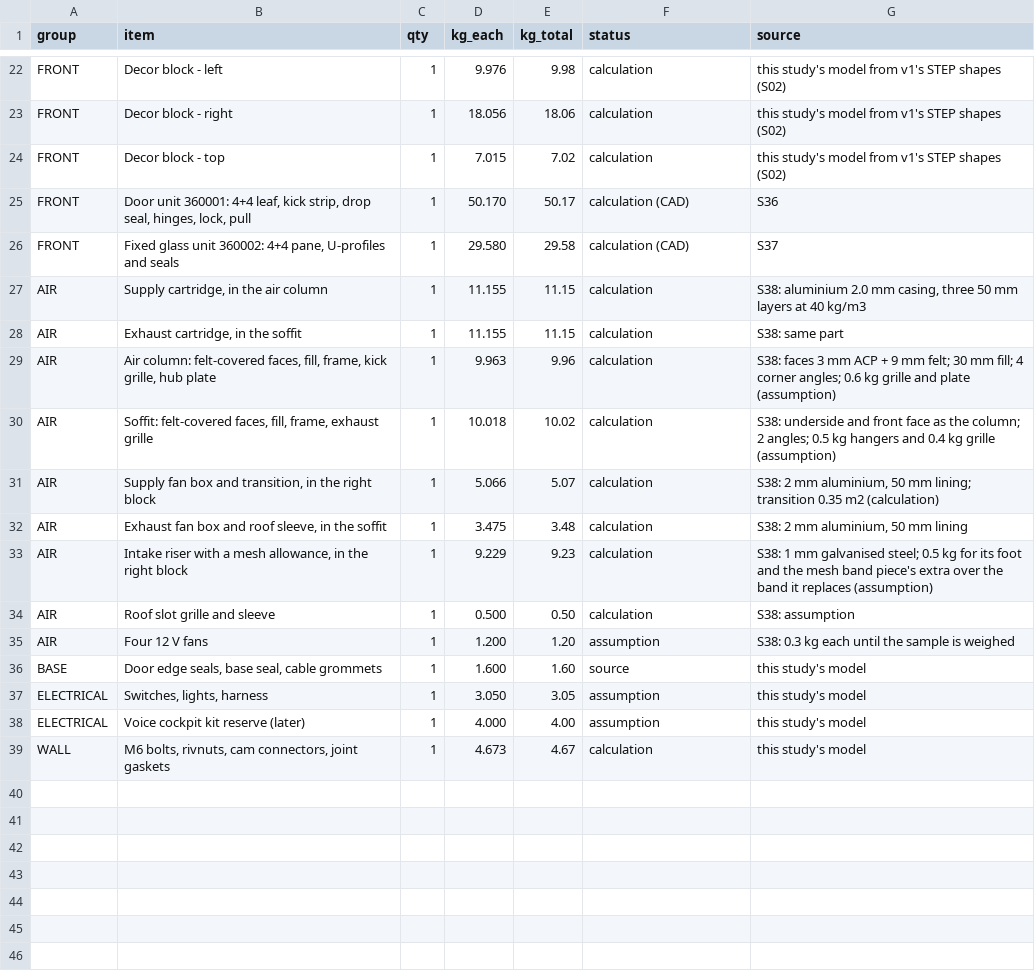
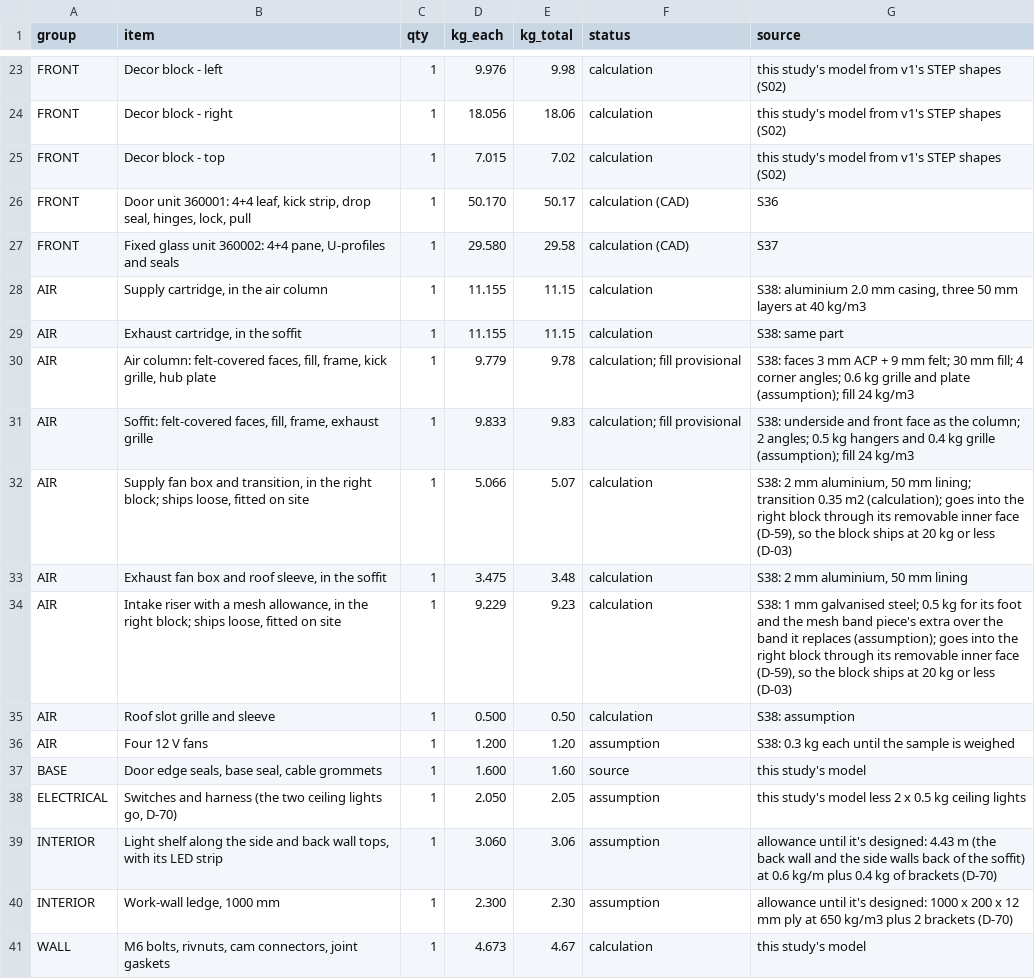
Before and after one commit to autonomous-ai/spaceship, a CSV file: v2/05-Engineering/layout-study/out/parts-decided-P04.csv, drawn as a sheet; only a part is shown, gaps mark what is left out; the diff covers the shown part only.

```diff
--- a/v2/05-Engineering/layout-study/out/parts-decided-P04.csv
+++ b/v2/05-Engineering/layout-study/out/parts-decided-P04.csv
@@ -28,7 +29,7 @@ AIR,"Supply cartridge, in the air column",1,11.155,11.15,calculation,"S38: alumi
 AIR,"Exhaust cartridge, in the soffit",1,11.155,11.15,calculation,S38: same part
-AIR,"Air column: felt-covered faces, fill, frame, kick grille, hub plate",1,9.963,9.96,calculation,S38: faces 3 mm ACP + 9 mm felt; 30 mm fill; 4 corner angles; 0.6 kg grille and plate (assumption)
-AIR,"Soffit: felt-covered faces, fill, frame, exhaust grille",1,10.018,10.02,calculation,S38: underside and front face as the column; 2 angles; 0.5 kg hangers and 0.4 kg grille (assumption)
-AIR,"Supply fan box and transition, in the right block",1,5.066,5.07,calculation,"S38: 2 mm aluminium, 50 mm lining; transition 0.35 m2 (calculation)"
+AIR,"Air column: felt-covered faces, fill, frame, kick grille, hub plate",1,9.779,9.78,calculation; fill provisional,S38: faces 3 mm ACP + 9 mm felt; 30 mm fill; 4 corner angles; 0.6 kg grille and plate (assumption); fill 24 kg/m3
+AIR,"Soffit: felt-covered faces, fill, frame, exhaust grille",1,9.833,9.83,calculation; fill provisional,S38: underside and front face as the column; 2 angles; 0.5 kg hangers and 0.4 kg grille (assumption); fill 24 kg/m3
+AIR,"Supply fan box and transition, in the right block; ships loose, fitted on site",1,5.066,5.07,calculation,"S38: 2 mm aluminium, 50 mm lining; transition 0.35 m2 (calculation); goes into the right block through its removable inner face (D-59), so the block ships at 20 kg or less (D-03)"
 AIR,"Exhaust fan box and roof sleeve, in the soffit",1,3.475,3.48,calculation,"S38: 2 mm aluminium, 50 mm lining"
-AIR,"Intake riser with a mesh allowance, in the right block",1,9.229,9.23,calculation,S38: 1 mm galvanised steel; 0.5 kg for its foot and the mesh band piece's extra over the band it replaces (assumption)
+AIR,"Intake riser with a mesh allowance, in the right block; ships loose, fitted on site",1,9.229,9.23,calculation,"S38: 1 mm galvanised steel; 0.5 kg for its foot and the mesh band piece's extra over the band it replaces (assumption); goes into the right block through its removable inner face (D-59), so the block ships at 20 kg or less (D-03)"
 AIR,Roof slot grille and sleeve,1,0.500,0.50,calculation,S38: assumption
@@ -36,4 +37,5 @@ AIR,Four 12 V fans,1,1.200,1.20,assumption,S38: 0.3 kg each until the sample is
 BASE,"Door edge seals, base seal, cable grommets",1,1.600,1.60,source,this study's model
-ELECTRICAL,"Switches, lights, harness",1,3.050,3.05,assumption,this study's model
-ELECTRICAL,Voice cockpit kit reserve (later),1,4.000,4.00,assumption,this study's model
+ELECTRICAL,"Switches and harness (the two ceiling lights go, D-70)",1,2.050,2.05,assumption,this study's model less 2 x 0.5 kg ceiling lights
+INTERIOR,"Light shelf along the side and back wall tops, with its LED strip",1,3.060,3.06,assumption,allowance until it's designed: 4.43 m (the back wall and the side walls back of the soffit) at 0.6 kg/m plus 0.4 kg of brackets (D-70)
+INTERIOR,"Work-wall ledge, 1000 mm",1,2.300,2.30,assumption,allowance until it's designed: 1000 x 200 x 12 mm ply at 650 kg/m3 plus 2 brackets (D-70)
 WALL,"M6 bolts, rivnuts, cam connectors, joint gaskets",1,4.673,4.67,calculation,this study's model
```
Also changed, not shown: 6 added rows, 5 removed rows and 28 edited cells elsewhere in this file, 9 other files.
